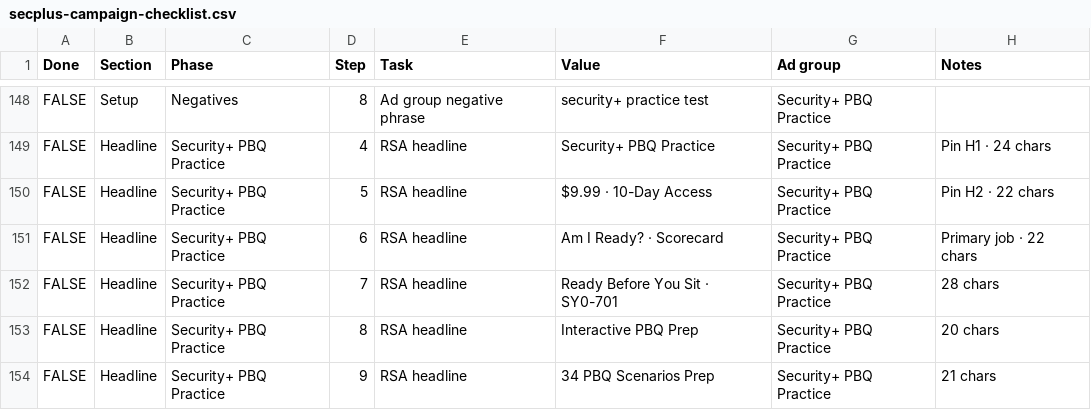
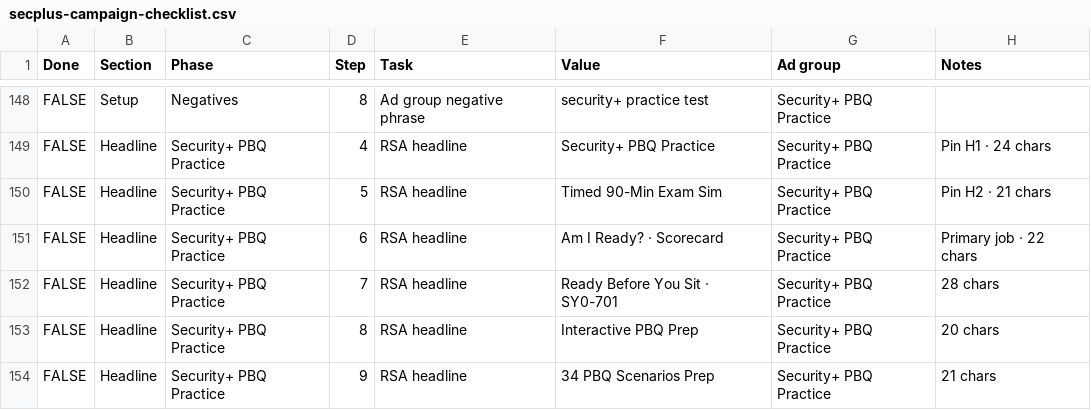
Before and after one commit to georgecwerbacher-sys/becertifiedtoday-main, a CSV file: marketing-research/Sec+ Campaign/secplus-campaign-checklist.csv, drawn as a sheet; only a part is shown, gaps mark what is left out; the diff covers the shown part only.

```diff
--- a/marketing-research/Sec+ Campaign/secplus-campaign-checklist.csv
+++ b/marketing-research/Sec+ Campaign/secplus-campaign-checklist.csv
@@ -149,3 +149,3 @@ FALSE,Setup,Negatives,8,Ad group negative phrase,security+ practice test,Securit
 FALSE,Headline,Security+ PBQ Practice,4,RSA headline,Security+ PBQ Practice,Security+ PBQ Practice,Pin H1 · 24 chars
-FALSE,Headline,Security+ PBQ Practice,5,RSA headline,$9.99 · 10-Day Access,Security+ PBQ Practice,Pin H2 · 22 chars
+FALSE,Headline,Security+ PBQ Practice,5,RSA headline,Timed 90-Min Exam Sim,Security+ PBQ Practice,Pin H2 · 21 chars
 FALSE,Headline,Security+ PBQ Practice,6,RSA headline,Am I Ready? · Scorecard,Security+ PBQ Practice,Primary job · 22 chars
```
Also changed, not shown: 64 edited cells elsewhere in this file, marketing-research/Sec+ Campaign/secplus-keywords.csv, 16 other files.
